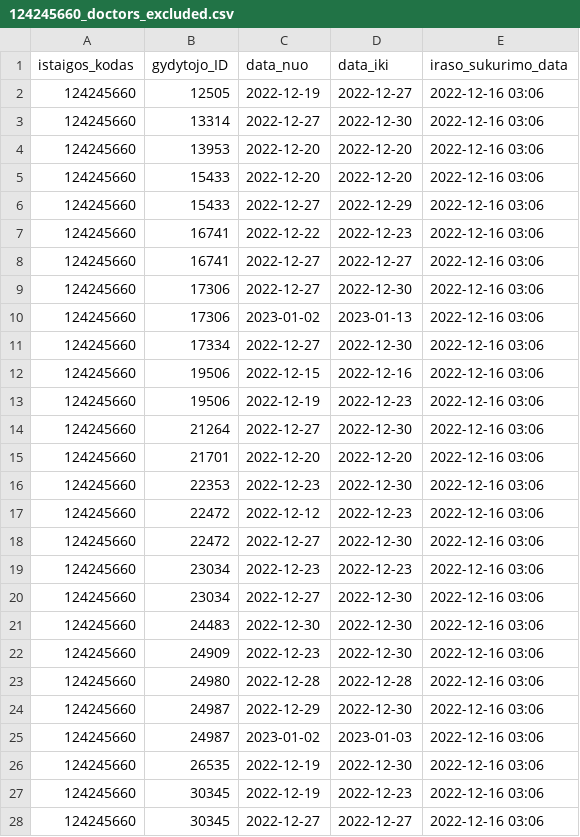
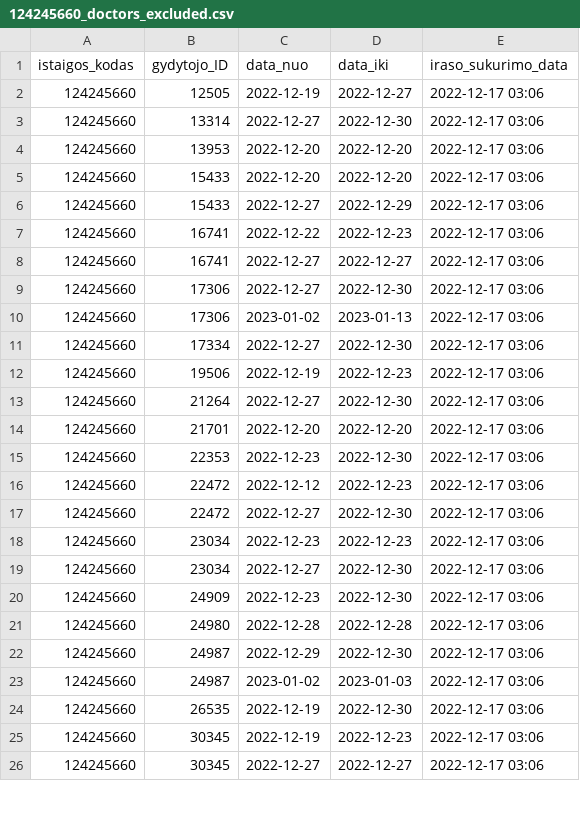
Before and after one commit to vilnius/seskines-poliklinika, a CSV file: 124245660_doctors_excluded.csv, drawn as a sheet; only a part is shown; the diff covers the shown part only.

```diff
--- a/124245660_doctors_excluded.csv
+++ b/124245660_doctors_excluded.csv
@@ -1,28 +1,26 @@
 istaigos_kodas;gydytojo_ID;data_nuo;data_iki;iraso_sukurimo_data
-124245660;12505;2022-12-19;2022-12-27;2022-12-16 03:06
-124245660;13314;2022-12-27;2022-12-30;2022-12-16 03:06
-124245660;13953;2022-12-20;2022-12-20;2022-12-16 03:06
-124245660;15433;2022-12-20;2022-12-20;2022-12-16 03:06
-124245660;15433;2022-12-27;2022-12-29;2022-12-16 03:06
-124245660;16741;2022-12-22;2022-12-23;2022-12-16 03:06
-124245660;16741;2022-12-27;2022-12-27;2022-12-16 03:06
-124245660;17306;2022-12-27;2022-12-30;2022-12-16 03:06
-124245660;17306;2023-01-02;2023-01-13;2022-12-16 03:06
-124245660;17334;2022-12-27;2022-12-30;2022-12-16 03:06
-124245660;19506;2022-12-15;2022-12-16;2022-12-16 03:06
-124245660;19506;2022-12-19;2022-12-23;2022-12-16 03:06
-124245660;21264;2022-12-27;2022-12-30;2022-12-16 03:06
-124245660;21701;2022-12-20;2022-12-20;2022-12-16 03:06
-124245660;22353;2022-12-23;2022-12-30;2022-12-16 03:06
-124245660;22472;2022-12-12;2022-12-23;2022-12-16 03:06
-124245660;22472;2022-12-27;2022-12-30;2022-12-16 03:06
-124245660;23034;2022-12-23;2022-12-23;2022-12-16 03:06
-124245660;23034;2022-12-27;2022-12-30;2022-12-16 03:06
-124245660;24483;2022-12-30;2022-12-30;2022-12-16 03:06
-124245660;24909;2022-12-23;2022-12-30;2022-12-16 03:06
-124245660;24980;2022-12-28;2022-12-28;2022-12-16 03:06
-124245660;24987;2022-12-29;2022-12-30;2022-12-16 03:06
-124245660;24987;2023-01-02;2023-01-03;2022-12-16 03:06
-124245660;26535;2022-12-19;2022-12-30;2022-12-16 03:06
-124245660;30345;2022-12-19;2022-12-23;2022-12-16 03:06
-124245660;30345;2022-12-27;2022-12-27;2022-12-16 03:06
+124245660;12505;2022-12-19;2022-12-27;2022-12-17 03:06
+124245660;13314;2022-12-27;2022-12-30;2022-12-17 03:06
+124245660;13953;2022-12-20;2022-12-20;2022-12-17 03:06
+124245660;15433;2022-12-20;2022-12-20;2022-12-17 03:06
+124245660;15433;2022-12-27;2022-12-29;2022-12-17 03:06
+124245660;16741;2022-12-22;2022-12-23;2022-12-17 03:06
+124245660;16741;2022-12-27;2022-12-27;2022-12-17 03:06
+124245660;17306;2022-12-27;2022-12-30;2022-12-17 03:06
+124245660;17306;2023-01-02;2023-01-13;2022-12-17 03:06
+124245660;17334;2022-12-27;2022-12-30;2022-12-17 03:06
+124245660;19506;2022-12-19;2022-12-23;2022-12-17 03:06
+124245660;21264;2022-12-27;2022-12-30;2022-12-17 03:06
+124245660;21701;2022-12-20;2022-12-20;2022-12-17 03:06
+124245660;22353;2022-12-23;2022-12-30;2022-12-17 03:06
+124245660;22472;2022-12-12;2022-12-23;2022-12-17 03:06
+124245660;22472;2022-12-27;2022-12-30;2022-12-17 03:06
+124245660;23034;2022-12-23;2022-12-23;2022-12-17 03:06
+124245660;23034;2022-12-27;2022-12-30;2022-12-17 03:06
+124245660;24909;2022-12-23;2022-12-30;2022-12-17 03:06
+124245660;24980;2022-12-28;2022-12-28;2022-12-17 03:06
+124245660;24987;2022-12-29;2022-12-30;2022-12-17 03:06
+124245660;24987;2023-01-02;2023-01-03;2022-12-17 03:06
+124245660;26535;2022-12-19;2022-12-30;2022-12-17 03:06
+124245660;30345;2022-12-19;2022-12-23;2022-12-17 03:06
+124245660;30345;2022-12-27;2022-12-27;2022-12-17 03:06
```
Also changed, not shown: 1 removed row and 10 edited cells elsewhere in this file, 124245660_family_doctors_list.csv, 124245660_family_doctors_visits_hours.csv, 1 other file.
